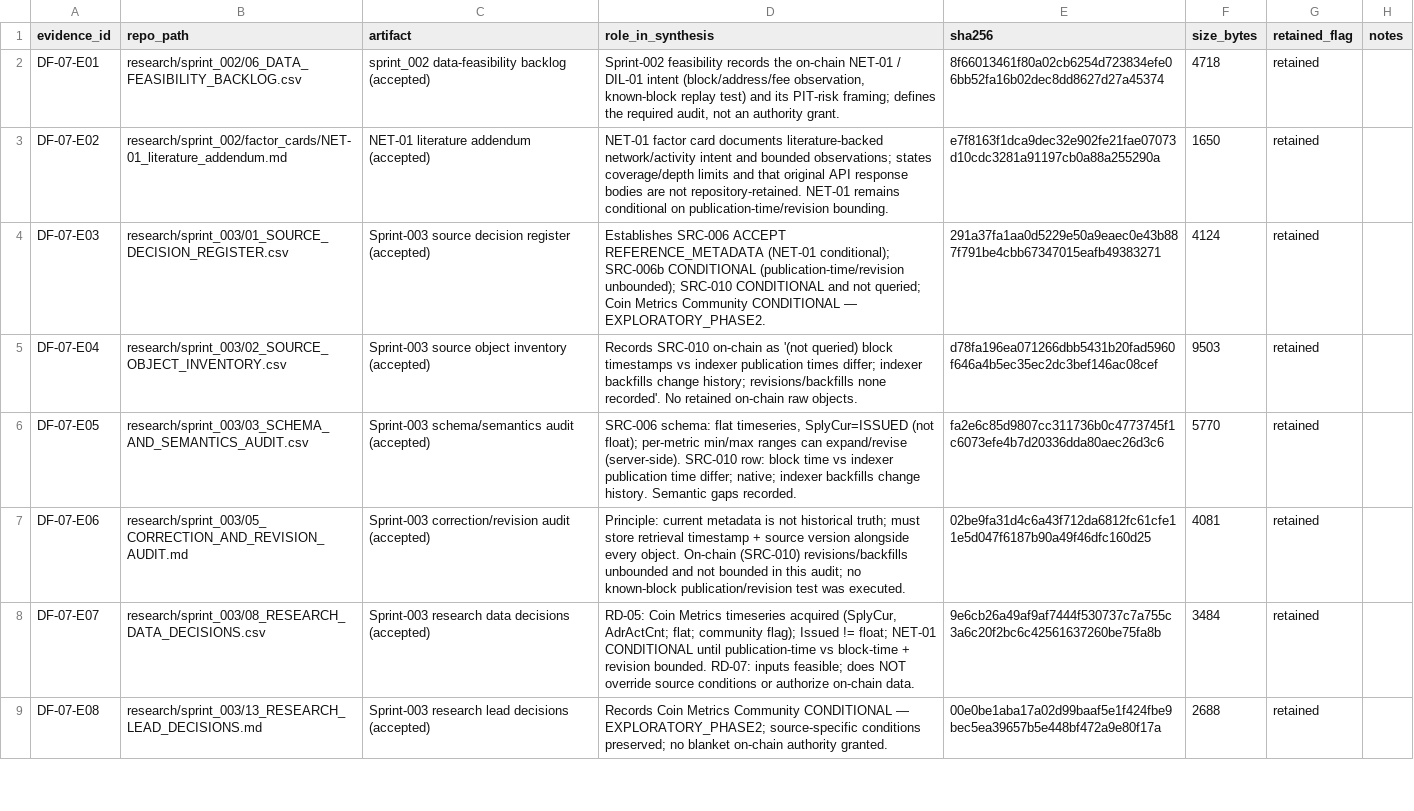
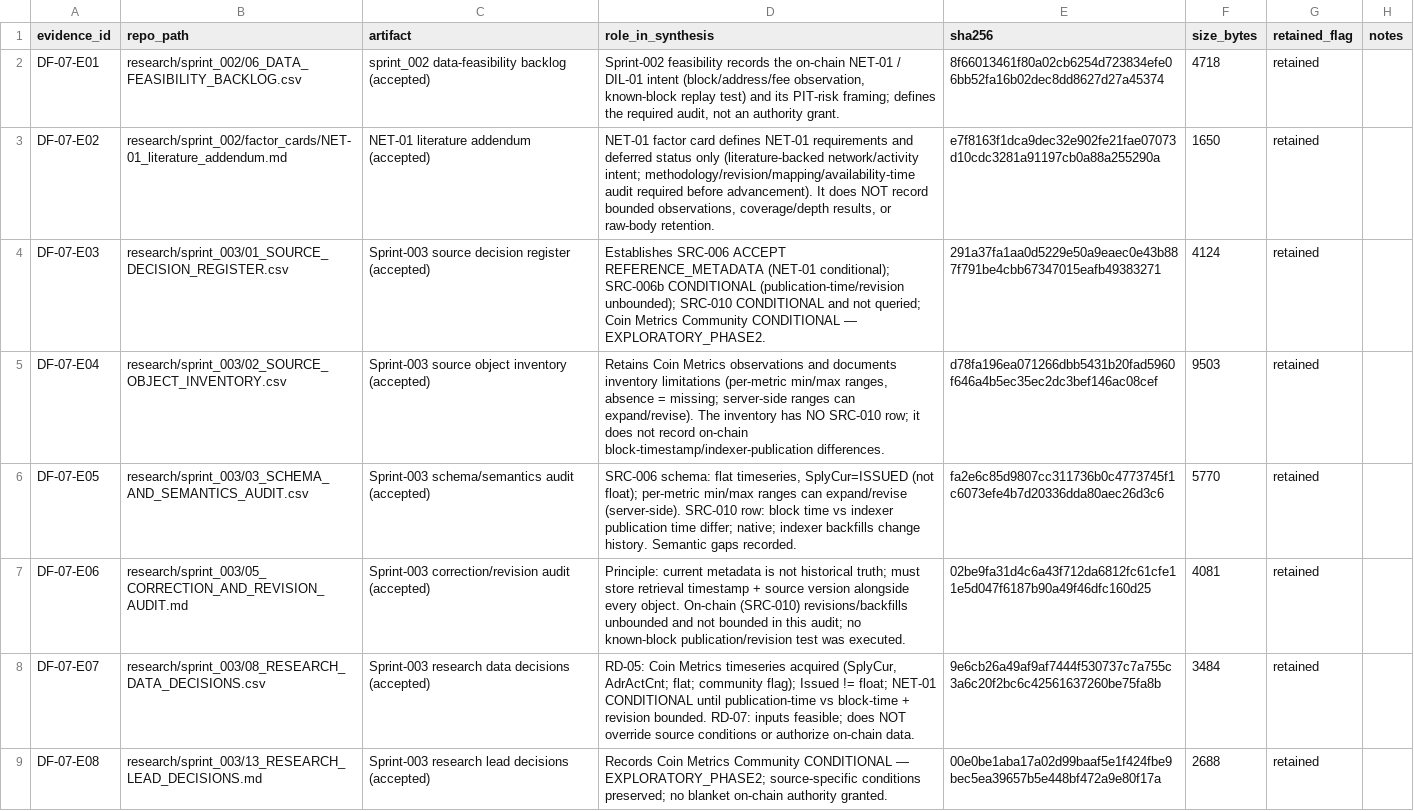
Before and after one commit to larslarsen/Crypto-Multifactor-Bot, a CSV file: research/df_07/EVIDENCE_REGISTER.csv, drawn as a sheet; only a part is shown; the diff covers the shown part only.

```diff
--- a/research/df_07/EVIDENCE_REGISTER.csv
+++ b/research/df_07/EVIDENCE_REGISTER.csv
@@ -2,5 +2,5 @@ evidence_id,repo_path,artifact,role_in_synthesis,sha256,size_bytes,retained_flag
 DF-07-E01,research/sprint_002/06_DATA_FEASIBILITY_BACKLOG.csv,sprint_002 data-feasibility backlog (accepted),"Sprint-002 feasibility records the on-chain NET-01 / DIL-01 intent (block/address/fee observation, known-block replay test) and its PIT-risk framing; defines the required audit, not an authority grant.",8f66013461f80a02cb6254d723834efe06bb52fa16b02dec8dd8627d27a45374,4718,retained,
-DF-07-E02,research/sprint_002/factor_cards/NET-01_literature_addendum.md,NET-01 literature addendum (accepted),NET-01 factor card documents literature-backed network/activity intent and bounded observations; states coverage/depth limits and that original API response bodies are not repository-retained. NET-01 remains conditional on publication-time/revision bounding.,e7f8163f1dca9dec32e902fe21fae07073d10cdc3281a91197cb0a88a255290a,1650,retained,
+DF-07-E02,research/sprint_002/factor_cards/NET-01_literature_addendum.md,NET-01 literature addendum (accepted),"NET-01 factor card defines NET-01 requirements and deferred status only (literature-backed network/activity intent; methodology/revision/mapping/availability-time audit required before advancement). It does NOT record bounded observations, coverage/depth results, or raw-body retention.",e7f8163f1dca9dec32e902fe21fae07073d10cdc3281a91197cb0a88a255290a,1650,retained,
 DF-07-E03,research/sprint_003/01_SOURCE_DECISION_REGISTER.csv,Sprint-003 source decision register (accepted),Establishes SRC-006 ACCEPT REFERENCE_METADATA (NET-01 conditional); SRC-006b CONDITIONAL (publication-time/revision unbounded); SRC-010 CONDITIONAL and not queried; Coin Metrics Community CONDITIONAL — EXPLORATORY_PHASE2.,291a37fa1aa0d5229e50a9eaec0e43b887f791be4cbb67347015eafb49383271,4124,retained,
-DF-07-E04,research/sprint_003/02_SOURCE_OBJECT_INVENTORY.csv,Sprint-003 source object inventory (accepted),Records SRC-010 on-chain as '(not queried) block timestamps vs indexer publication times differ; indexer backfills change history; revisions/backfills none recorded'. No retained on-chain raw objects.,d78fa196ea071266dbb5431b20fad5960f646a4b5ec35ec2dc3bef146ac08cef,9503,retained,
+DF-07-E04,research/sprint_003/02_SOURCE_OBJECT_INVENTORY.csv,Sprint-003 source object inventory (accepted),"Retains Coin Metrics observations and documents inventory limitations (per-metric min/max ranges, absence = missing; server-side ranges can expand/revise). The inventory has NO SRC-010 row; it does not record on-chain block-timestamp/indexer-publication differences.",d78fa196ea071266dbb5431b20fad5960f646a4b5ec35ec2dc3bef146ac08cef,9503,retained,
 DF-07-E05,research/sprint_003/03_SCHEMA_AND_SEMANTICS_AUDIT.csv,Sprint-003 schema/semantics audit (accepted),"SRC-006 schema: flat timeseries, SplyCur=ISSUED (not float); per-metric min/max ranges can expand/revise (server-side). SRC-010 row: block time vs indexer publication time differ; native; indexer backfills change history. Semantic gaps recorded.",fa2e6c85d9807cc311736b0c4773745f1c6073efe4b7d20336dda80aec26d3c6,5770,retained,
```
Also changed, not shown: 3 edited cells elsewhere in this file, research/df_07/decision_matrix.csv, 6 other files.
